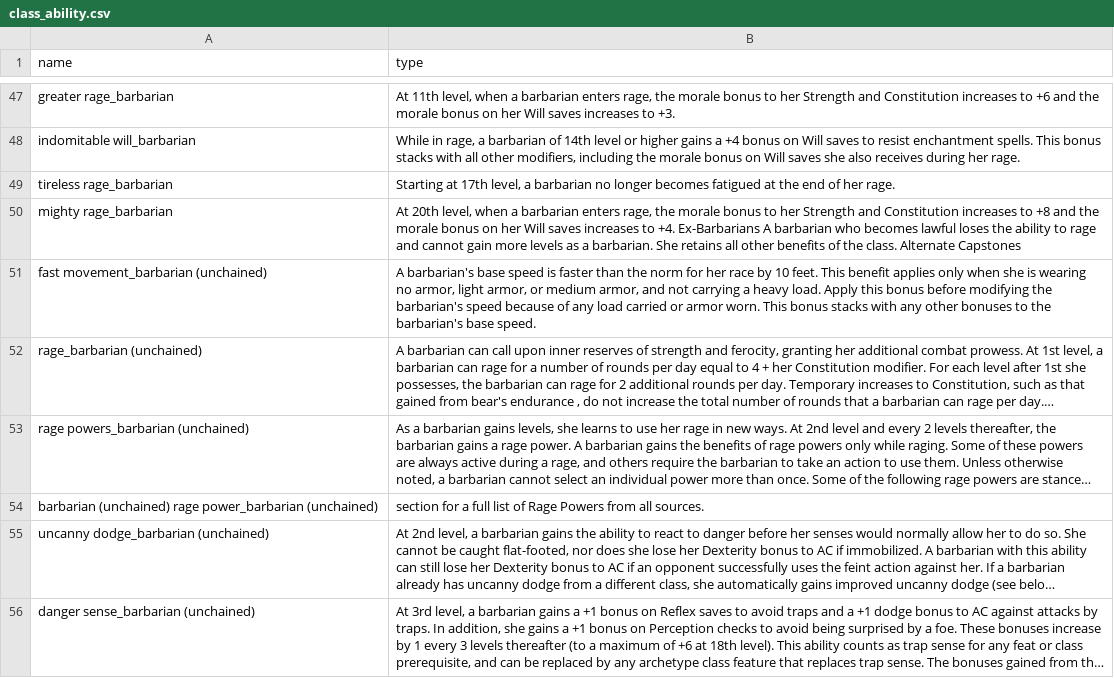
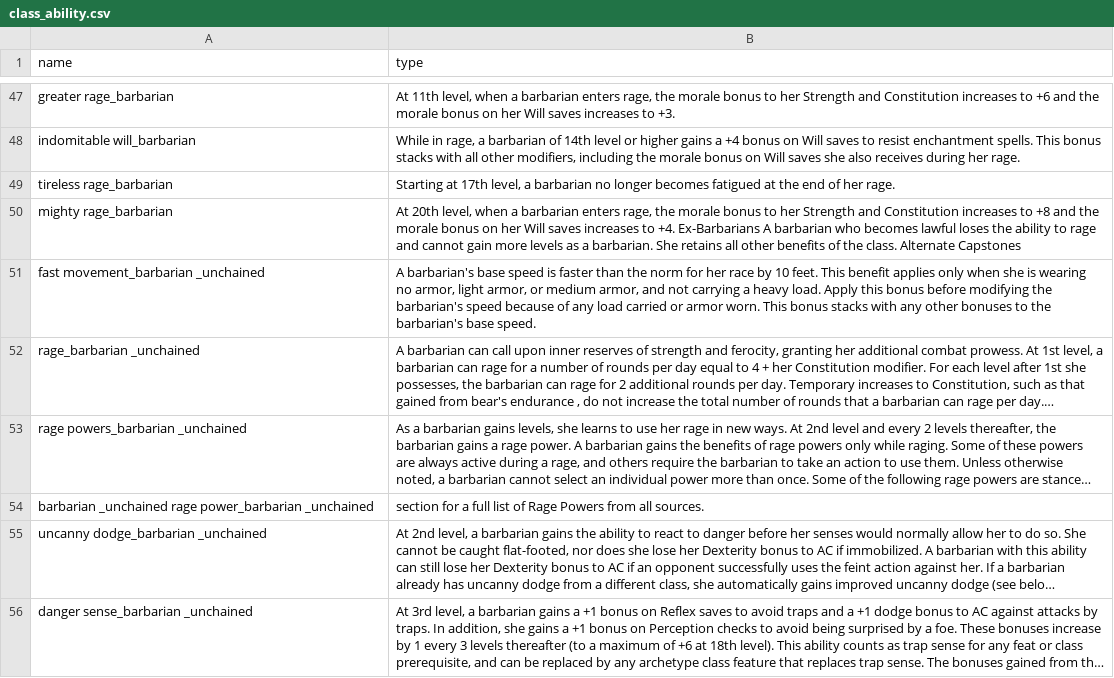
Before and after one commit to The-Data-is-a-lie/Pathfinder_Char_Creator, a CSV file: data/class_ability.csv, drawn as a sheet; only a part is shown, gaps mark what is left out; long unchanged cells end in …; the diff covers the shown part only; the diff names each change by its address in the sheet, - before the commit and + after, or states it on an @@ line.

```diff
--- a/data/class_ability.csv
+++ b/data/class_ability.csv
-A51 (name): fast movement_barbarian (unchained)
+A51 (name): fast movement_barbarian _unchained
-A52 (name): rage_barbarian (unchained)
+A52 (name): rage_barbarian _unchained
-A53 (name): rage powers_barbarian (unchained)
+A53 (name): rage powers_barbarian _unchained
-A54 (name): barbarian (unchained) rage power_barbarian (unchained)
+A54 (name): barbarian _unchained rage power_barbarian _unchained
-A55 (name): uncanny dodge_barbarian (unchained)
+A55 (name): uncanny dodge_barbarian _unchained
-A56 (name): danger sense_barbarian (unchained)
+A56 (name): danger sense_barbarian _unchained
```
Also changed, not shown: 50 edited cells elsewhere in this file, class_ability.csv, 46 other files.
